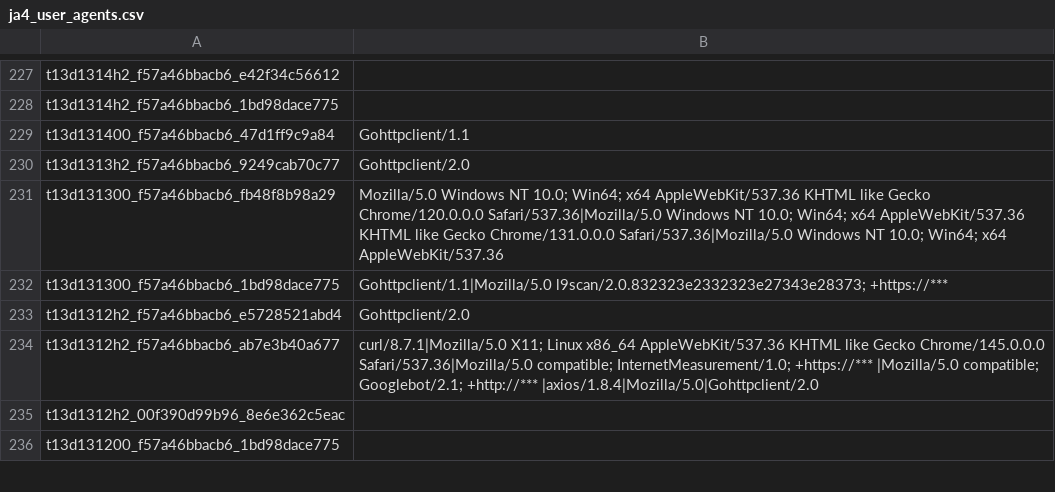
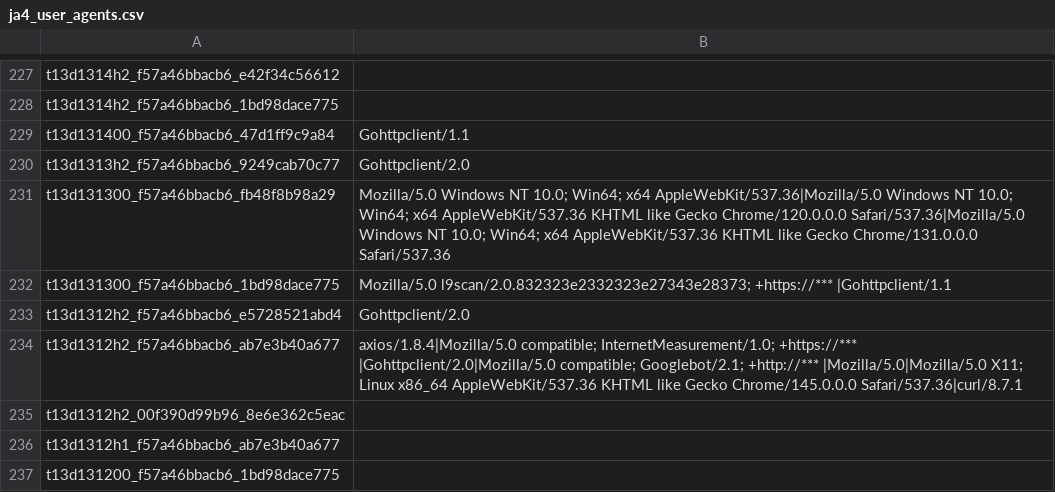
Before and after one commit to O-X-L/risk-db-lists, a CSV file: other/ja4_user_agents.csv, drawn as a sheet; only a part is shown, gaps mark what is left out; the diff covers the shown part only.

Commit message:
List updates 2026-04-19

```diff
--- a/other/ja4_user_agents.csv
+++ b/other/ja4_user_agents.csv
@@ -230,7 +230,8 @@ t13d131400_f57a46bbacb6_47d1ff9c9a84,Gohttpclient/1.1
 t13d1313h2_f57a46bbacb6_9249cab70c77,Gohttpclient/2.0
-t13d131300_f57a46bbacb6_fb48f8b98a29,Mozilla/5.0 Windows NT 10.0; Win64; x64 AppleWebKit/537.36 KHTML like Gecko Chrome/120.0.0.0 Safari/537.36|Mozilla/5.0 Windows NT 10.0; Win64; x64 AppleWebKit/537.36 KHTML like Gecko Chrome/131.0.0.0 Safari/537.36|Mozilla/5.0 Windows NT 10.0; Win64; x64 AppleWebKit/537.36
-t13d131300_f57a46bbacb6_1bd98dace775,Gohttpclient/1.1|Mozilla/5.0 l9scan/2.0.832323e2332323e27343e28373; +https://***
+t13d131300_f57a46bbacb6_fb48f8b98a29,Mozilla/5.0 Windows NT 10.0; Win64; x64 AppleWebKit/537.36|Mozilla/5.0 Windows NT 10.0; Win64; x64 AppleWebKit/537.36 KHTML like Gecko Chrome/120.0.0.0 Safari/537.36|Mozilla/5.0 Windows NT 10.0; Win64; x64 AppleWebKit/537.36 KHTML like Gecko Chrome/131.0.0.0 Safari/537.36
+t13d131300_f57a46bbacb6_1bd98dace775,Mozilla/5.0 l9scan/2.0.832323e2332323e27343e28373; +https://*** |Gohttpclient/1.1
 t13d1312h2_f57a46bbacb6_e5728521abd4,Gohttpclient/2.0
-t13d1312h2_f57a46bbacb6_ab7e3b40a677,curl/8.7.1|Mozilla/5.0 X11; Linux x86_64 AppleWebKit/537.36 KHTML like Gecko Chrome/145.0.0.0 Safari/537.36|Mozilla/5.0 compatible; InternetMeasurement/1.0; +https://*** |Mozilla/5.0 compatible; Googlebot/2.1; +http://*** |axios/1.8.4|Mozilla/5.0|Gohttpclient/2.0
+t13d1312h2_f57a46bbacb6_ab7e3b40a677,axios/1.8.4|Mozilla/5.0 compatible; InternetMeasurement/1.0; +https://*** |Gohttpclient/2.0|Mozilla/5.0 compatible; Googlebot/2.1; +http://*** |Mozilla/5.0|Mozilla/5.0 X11; Linux x86_64 AppleWebKit/537.36 KHTML like Gecko Chrome/145.0.0.0 Safari/537.36|curl/8.7.1
 t13d1312h2_00f390d99b96_8e6e362c5eac,
+t13d1312h1_f57a46bbacb6_ab7e3b40a677,
 t13d131200_f57a46bbacb6_1bd98dace775,
```
Also changed, not shown: 1 added row and 72 edited cells elsewhere in this file, asn/kind_hosting.csv, asn/kind_isp.csv, 40 other files.
